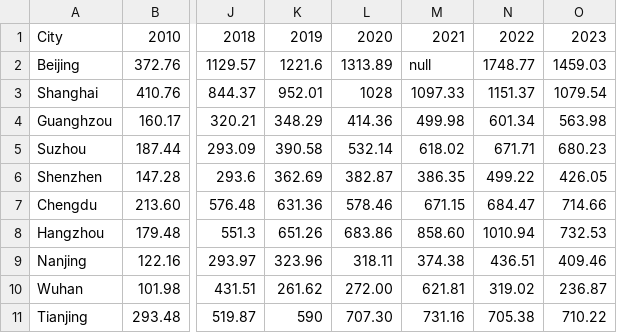
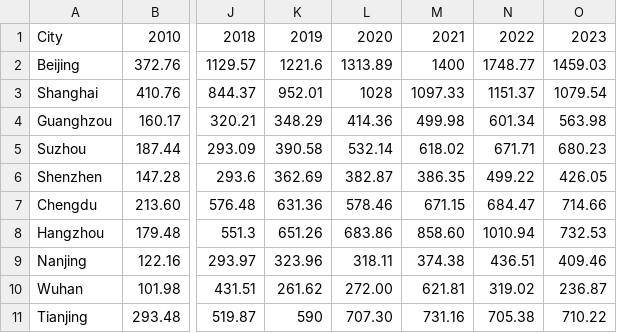
Before and after one commit to shaneqiaoq/ai-a-share-report, a CSV file: biomed_data.csv, drawn as a sheet; only a part is shown, gaps mark what is left out; the diff names each change by its address in the sheet, - before the commit and + after, or states it on an @@ line.

Commit message:
Update biomed_data.csv

```diff
--- a/biomed_data.csv
+++ b/biomed_data.csv
-M2: null
+M2: 1400
```
